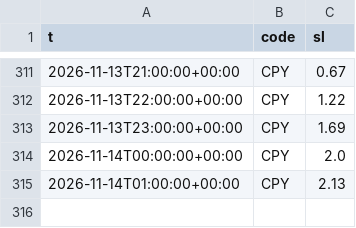
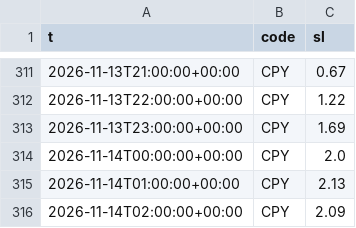
Before and after one commit to dc18sagittariuz/mwa-ec-map, a CSV file: data/history/tide/2026-11.csv, drawn as a sheet; only a part is shown, gaps mark what is left out; the diff names each change by its address in the sheet, - before the commit and + after, or states it on an @@ line.

```diff
--- a/data/history/tide/2026-11.csv
+++ b/data/history/tide/2026-11.csv
+row 316: 2026-11-14T02:00:00+00:00 | CPY | 2.09
```
Also changed, not shown: data/history/raw/2026-11.csv, 3 other files.
